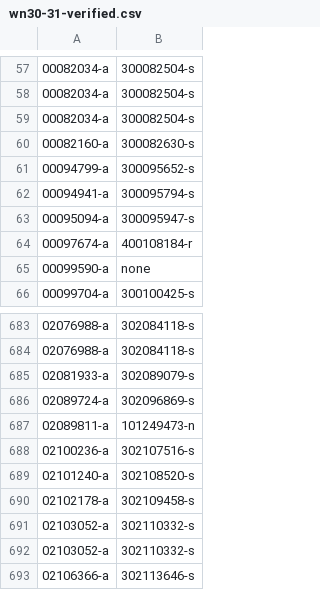
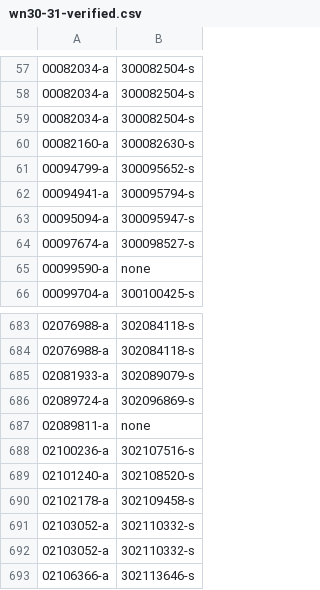
Before and after one commit to jmccrae/wn-rdf, a CSV file: mapping/wn30-31-verified.csv, drawn as a sheet; only a part is shown, gaps mark what is left out.

```diff
--- a/mapping/wn30-31-verified.csv
+++ b/mapping/wn30-31-verified.csv
@@ -63,3 +63,3 @@
 00095094-a,300095947-s
-00097674-a,400108184-r
+00097674-a,300098527-s
 00099590-a,none
@@ -686,3 +686,3 @@
 02089724-a,302096869-s
-02089811-a,101249473-n
+02089811-a,none
 02100236-a,302107516-s
```
Also changed, not shown: mapping/wn30-31-merges.csv, 1 other file.
